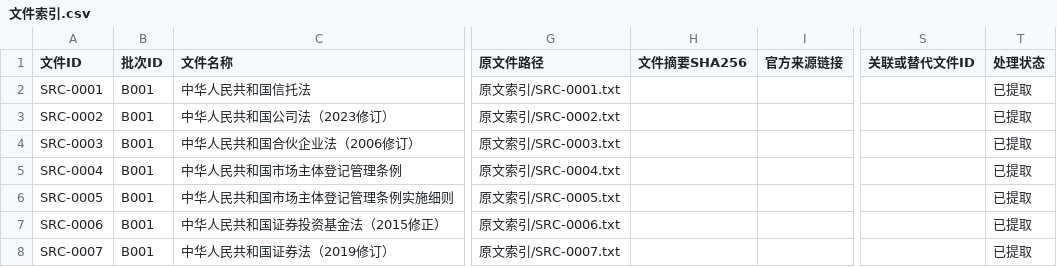
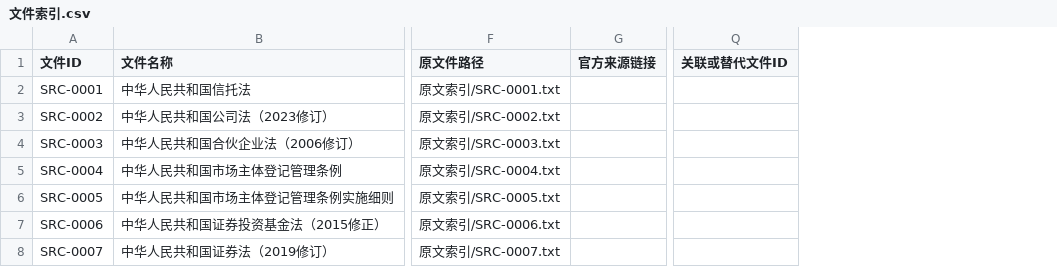
Before and after one commit to momo-new198/private-fund-agreement-review, a CSV file: references/文件索引.csv, drawn as a sheet; only a part is shown, gaps mark what is left out; the diff covers the shown part only; the diff names each change by its address in the sheet, - before the commit and + after, or states it on an @@ line.

```diff
--- a/references/文件索引.csv
+++ b/references/文件索引.csv
-column B (批次ID), rows 2-8: all B001
-column H (文件摘要SHA256), empty
-column T (处理状态), rows 2-8: all 已提取
```
Also changed, not shown: 1 removed row and 1 edited cell elsewhere in this file, references/商业审核检查项.csv, references/审核检查项.csv, 16 other files.
